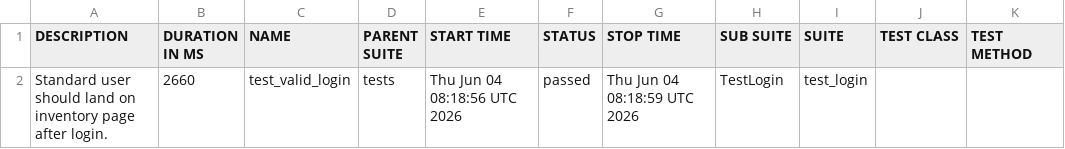
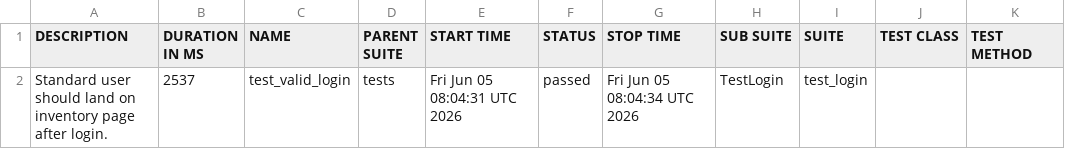
Before and after one commit to SivaReddy184/Playwright-Pytest-AI-driven-framework, a CSV file: data/suites.csv, drawn as a sheet.

```diff
--- a/data/suites.csv
+++ b/data/suites.csv
@@ -1,2 +1,2 @@
 "DESCRIPTION","DURATION IN MS","NAME","PARENT SUITE","START TIME","STATUS","STOP TIME","SUB SUITE","SUITE","TEST CLASS","TEST METHOD"
-"Standard user should land on inventory page after login.","2660","test_valid_login","tests","Thu Jun 04 08:18:56 UTC 2026","passed","Thu Jun 04 08:18:59 UTC 2026","TestLogin","test_login","",""
+"Standard user should land on inventory page after login.","2537","test_valid_login","tests","Fri Jun 05 08:04:31 UTC 2026","passed","Fri Jun 05 08:04:34 UTC 2026","TestLogin","test_login","",""
```
Also changed, not shown: 20 other files.
